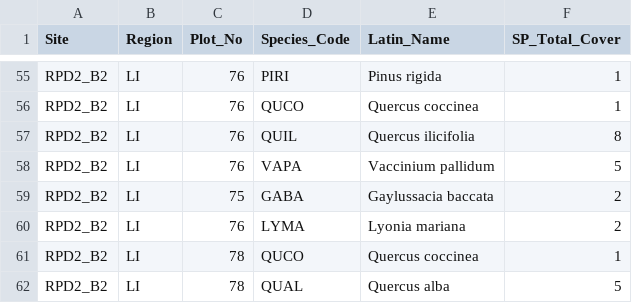
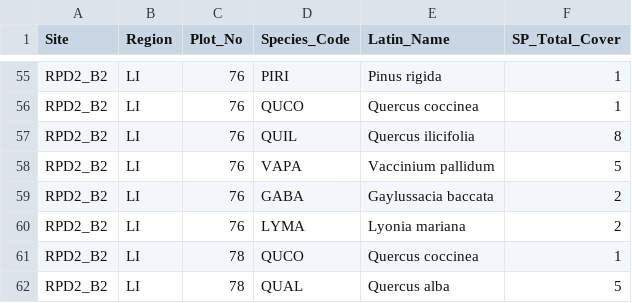
Before and after one commit to kstutzma/Regen_RProj, a CSV file: CleanData/veg_CSV/Veg_Thinned_Data.csv, drawn as a sheet; only a part is shown, gaps mark what is left out.

```diff
--- a/CleanData/veg_CSV/Veg_Thinned_Data.csv
+++ b/CleanData/veg_CSV/Veg_Thinned_Data.csv
@@ -58,3 +58,3 @@ RPD2_B2,LI,76,QUIL,Quercus ilicifolia,8
 RPD2_B2,LI,76,VAPA,Vaccinium pallidum,5
-RPD2_B2,LI,75,GABA,Gaylussacia baccata,2
+RPD2_B2,LI,76,GABA,Gaylussacia baccata,2
 RPD2_B2,LI,76,LYMA,Lyonia mariana,2
```
Also changed, not shown: CleanData/veg_CSV/Veg_Control_Data.csv, 6 other files.
